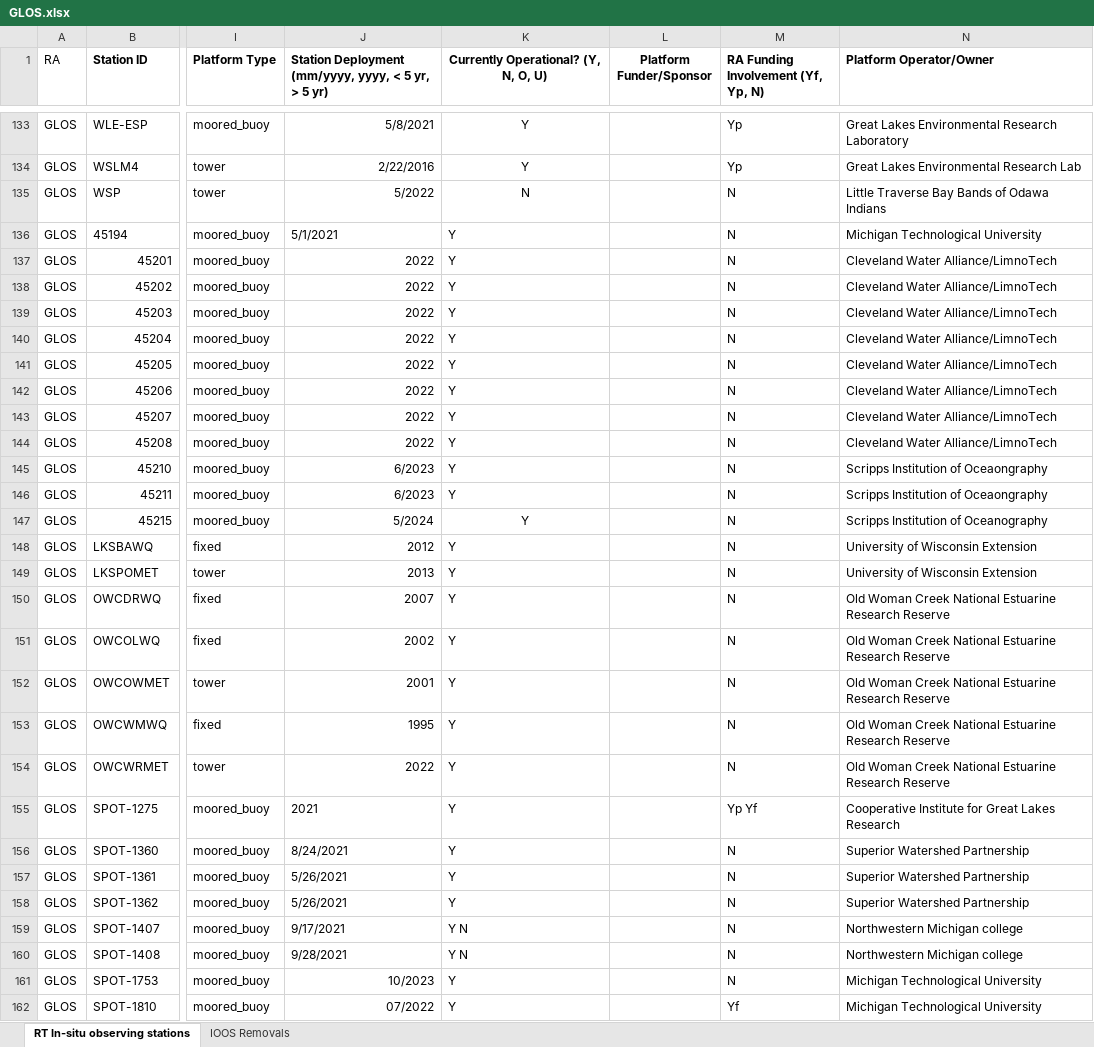
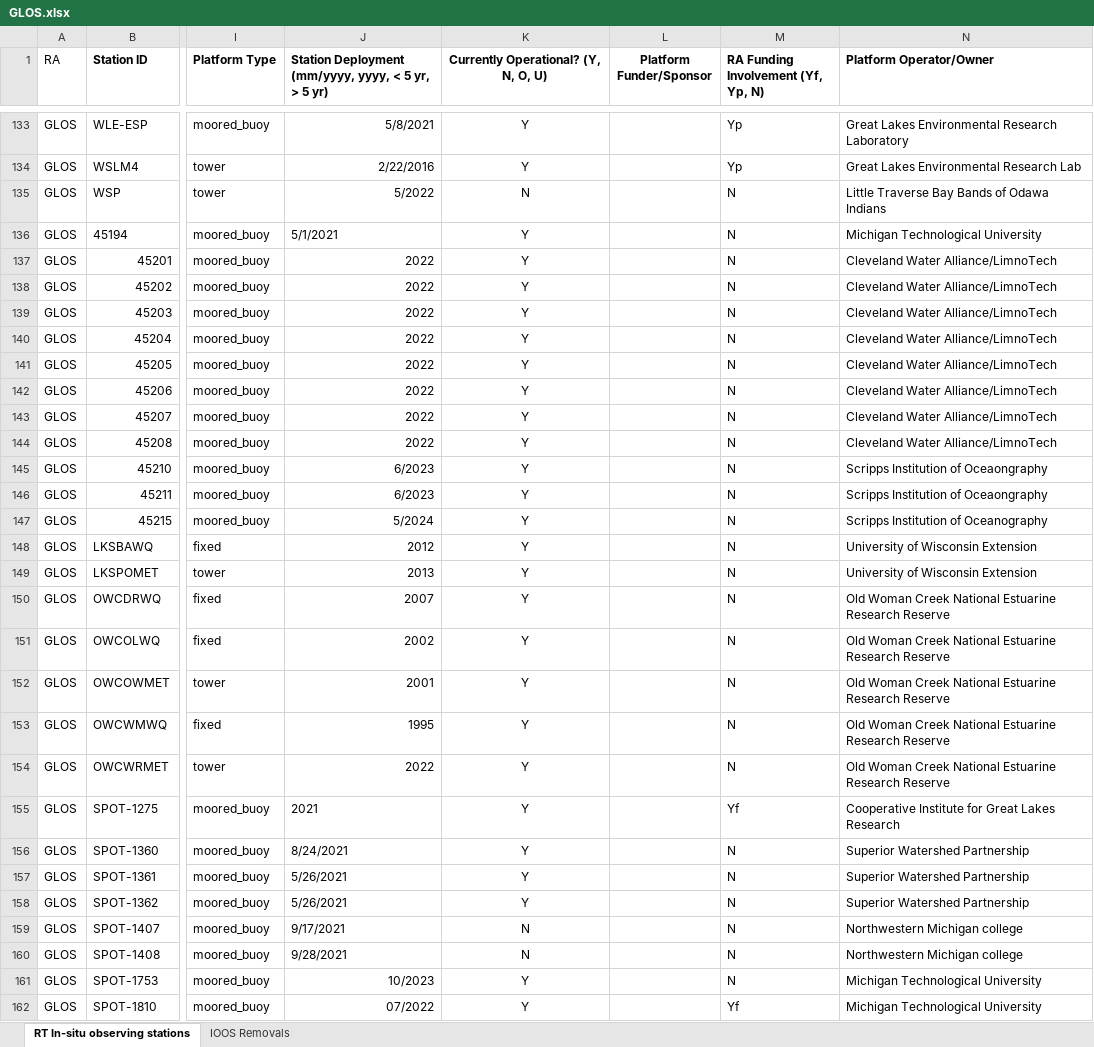
Before and after one commit to ioos/ioos-asset-inventory, an Excel workbook: 2024/data/processed/GLOS.xlsx, sheet RT In-situ observing stations, drawn as a sheet; only a part is shown, gaps mark what is left out; values as stored, in another font and other column widths than the file's, no borders; the diff covers the shown part only; the diff names each change by its address in the sheet, - before the commit and + after, or states it on an @@ line.

```diff
--- a/2024/data/processed/GLOS.xlsx (sheet RT In-situ observing stations)
+++ b/2024/data/processed/GLOS.xlsx (sheet RT In-situ observing stations)
-K136:K146 alignment: left
+K136:K146 alignment: center
-K148:K162 alignment: left
+K148:K162 alignment: center
-M155: Yp Yf
+M155: Yf
-K159:K160: Y N
+K159:K160: N
```
Also changed, not shown: 8 edited cells and cell formats elsewhere in this sheet, 2024/data/processed/CARICOOS.xlsx, 2024/data/processed/GCOOS.xlsx, 9 other files.
